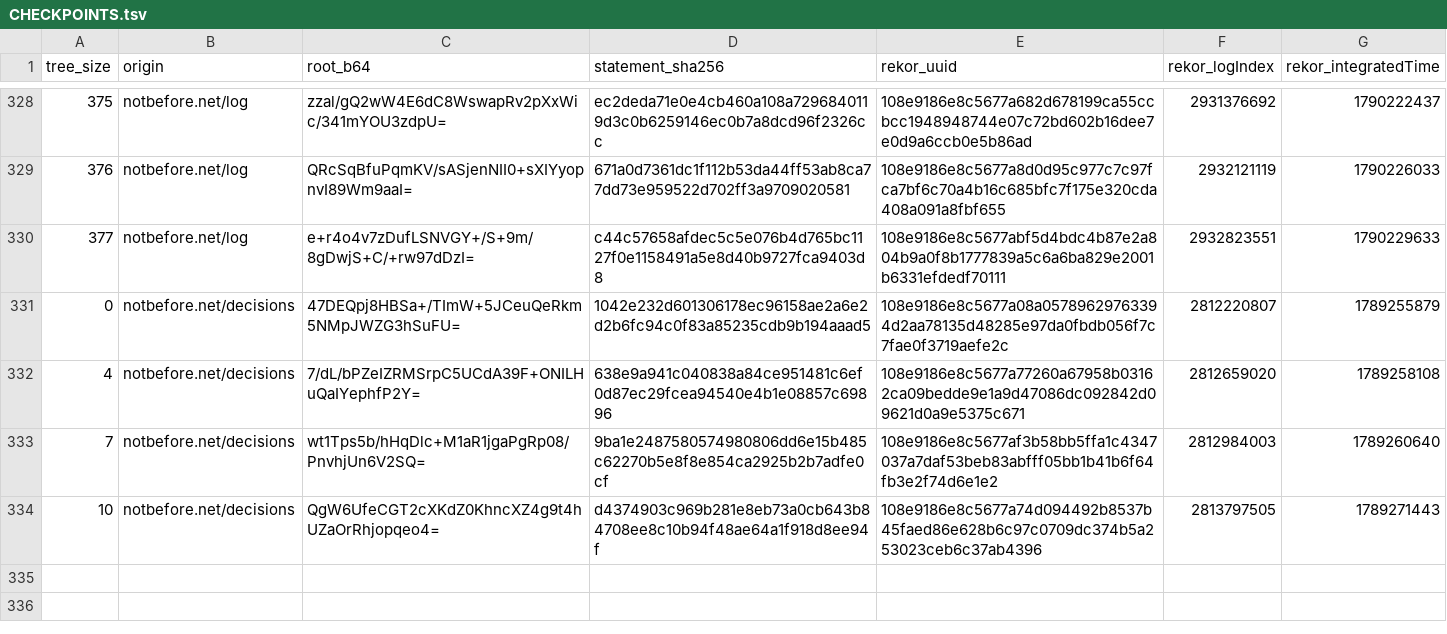
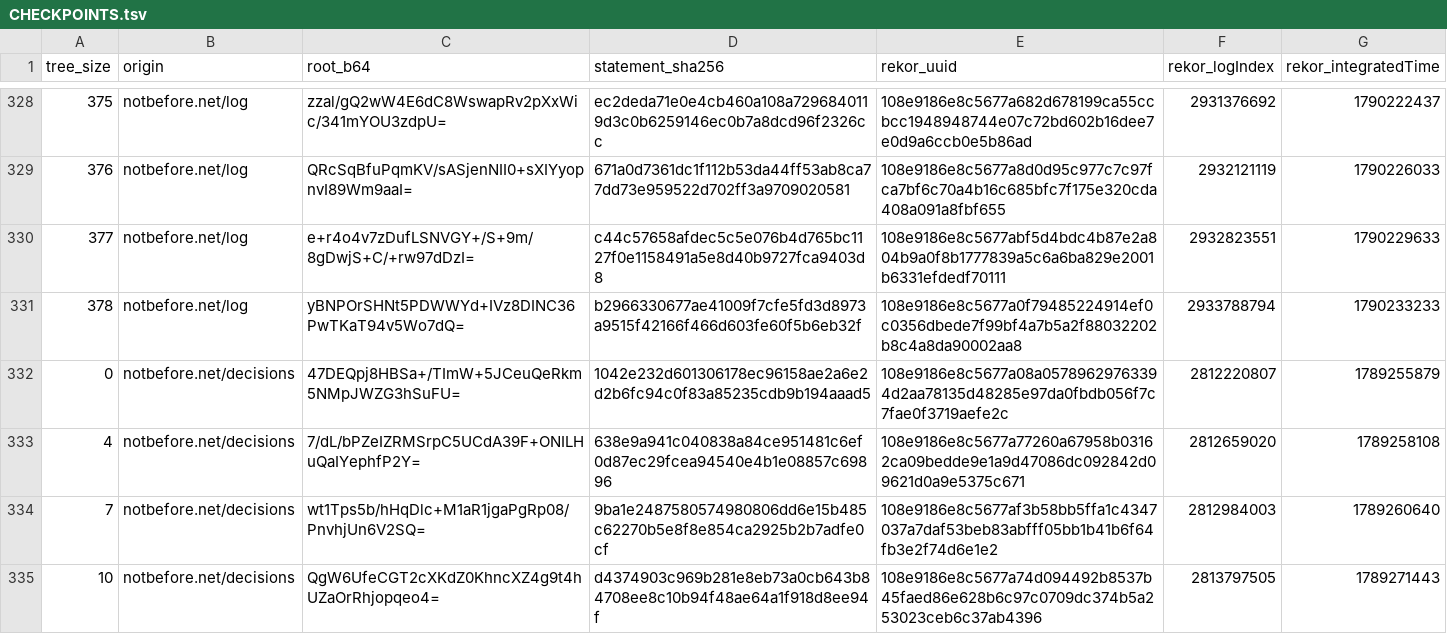
Before and after one commit to docdailey/qrng-beacon-log, a TSV file: CHECKPOINTS.tsv, drawn as a sheet; only a part is shown, gaps mark what is left out; the diff names each change by its address in the sheet, - before the commit and + after, or states it on an @@ line.

```diff
--- a/CHECKPOINTS.tsv
+++ b/CHECKPOINTS.tsv
+row 331: 378 | notbefore.net/log | yBNPOrSHNt5PDWWYd+IVz8DINC36PwTKaT94v5Wo7dQ= | b2966330677ae41009f7cfe5fd3d8973a9515f42166f466d603fe60f5b6eb32f | 108e9186e8c5677a0f79485224914ef0c0356dbede7f99bf4a7b5a2f88032202b8c4a8da90002aa8 | 2933788794 | 1790233233
```
Also changed, not shown: INDEX.tsv, 5 other files.
